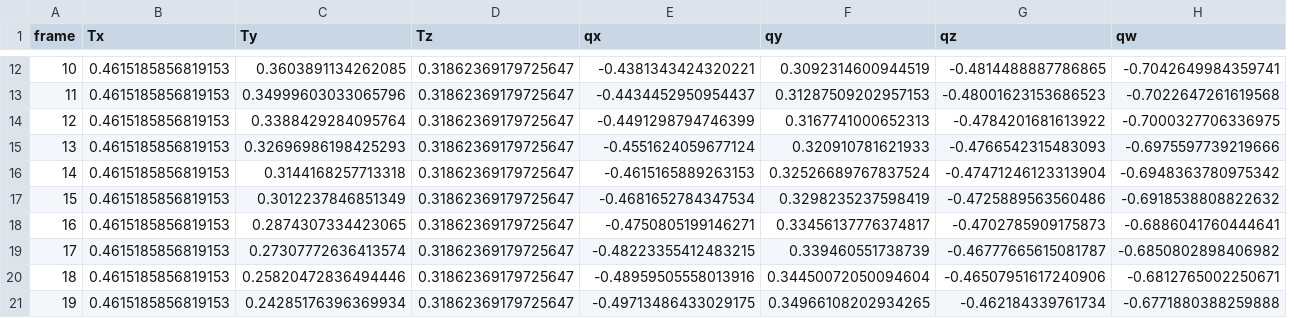
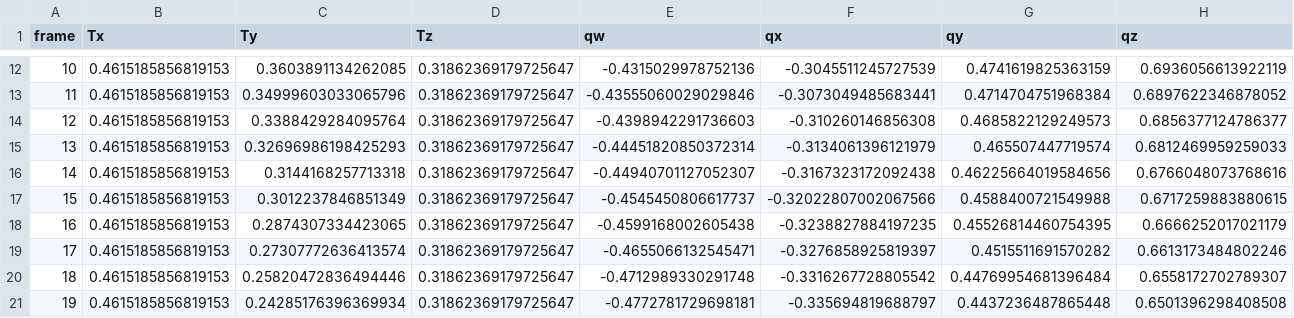
Before and after one commit to priban42/ObjectTrackingDataset, a CSV file: dataset/trajectory_0/blender_camera_trajectory.csv, drawn as a sheet; only a part is shown, gaps mark what is left out; removed rows and columns are numbered as before the commit, all else as after; the diff covers the shown part only; the diff names each change by its address in the sheet, - before the commit and + after, or states it on an @@ line.

```diff
--- a/dataset/trajectory_0/blender_camera_trajectory.csv
+++ b/dataset/trajectory_0/blender_camera_trajectory.csv
+column E (qw), rows 12-21: -0.4315029978752136 | -0.43555060029029846 | -0.4398942291736603 | -0.44451820850372314 | -0.44940701127052307 | -0.4545450806617737 | -0.4599168002605438 | -0.4655066132545471 | -0.4712989330291748 | -0.4772781729698181
-column H (qw), rows 12-21: -0.7042649984359741 | -0.7022647261619568 | -0.7000327706336975 | -0.6975597739219666 | -0.6948363780975342 | -0.6918538808822632 | -0.6886041760444641 | -0.6850802898406982 | -0.6812765002250671 | -0.6771880388259888
-F12 (qx): -0.4381343424320221
+F12 (qx): -0.3045511245727539
-G12 (qy): 0.3092314600944519
+G12 (qy): 0.4741619825363159
-H12 (qz): -0.4814488887786865
+H12 (qz): 0.6936056613922119
-F13 (qx): -0.4434452950954437
+F13 (qx): -0.3073049485683441
-G13 (qy): 0.31287509202957153
+G13 (qy): 0.4714704751968384
-H13 (qz): -0.48001623153686523
+H13 (qz): 0.6897622346878052
-F14 (qx): -0.4491298794746399
+F14 (qx): -0.310260146856308
-G14 (qy): 0.3167741000652313
+G14 (qy): 0.4685822129249573
-H14 (qz): -0.4784201681613922
+H14 (qz): 0.6856377124786377
-F15 (qx): -0.4551624059677124
+F15 (qx): -0.3134061396121979
-G15 (qy): 0.320910781621933
+G15 (qy): 0.465507447719574
-H15 (qz): -0.4766542315483093
+H15 (qz): 0.6812469959259033
-F16 (qx): -0.4615165889263153
+F16 (qx): -0.3167323172092438
-G16 (qy): 0.32526689767837524
+G16 (qy): 0.46225664019584656
-H16 (qz): -0.47471246123313904
+H16 (qz): 0.6766048073768616
-F17 (qx): -0.4681652784347534
+F17 (qx): -0.32022807002067566
-G17 (qy): 0.3298235237598419
+G17 (qy): 0.4588400721549988
-H17 (qz): -0.4725889563560486
+H17 (qz): 0.6717259883880615
-F18 (qx): -0.4750805199146271
+F18 (qx): -0.3238827884197235
-G18 (qy): 0.33456137776374817
+G18 (qy): 0.45526814460754395
-H18 (qz): -0.4702785909175873
+H18 (qz): 0.6666252017021179
-F19 (qx): -0.48223355412483215
+F19 (qx): -0.3276858925819397
-G19 (qy): 0.339460551738739
+G19 (qy): 0.4515511691570282
-H19 (qz): -0.46777665615081787
+H19 (qz): 0.6613173484802246
-F20 (qx): -0.48959505558013916
+F20 (qx): -0.3316267728805542
-G20 (qy): 0.34450072050094604
+G20 (qy): 0.44769954681396484
-H20 (qz): -0.46507951617240906
+H20 (qz): 0.6558172702789307
-F21 (qx): -0.49713486433029175
+F21 (qx): -0.335694819688797
-G21 (qy): 0.34966108202934265
+G21 (qy): 0.4437236487865448
-H21 (qz): -0.462184339761734
+H21 (qz): 0.6501396298408508
```
Also changed, not shown: 153 edited cells elsewhere in this file.
